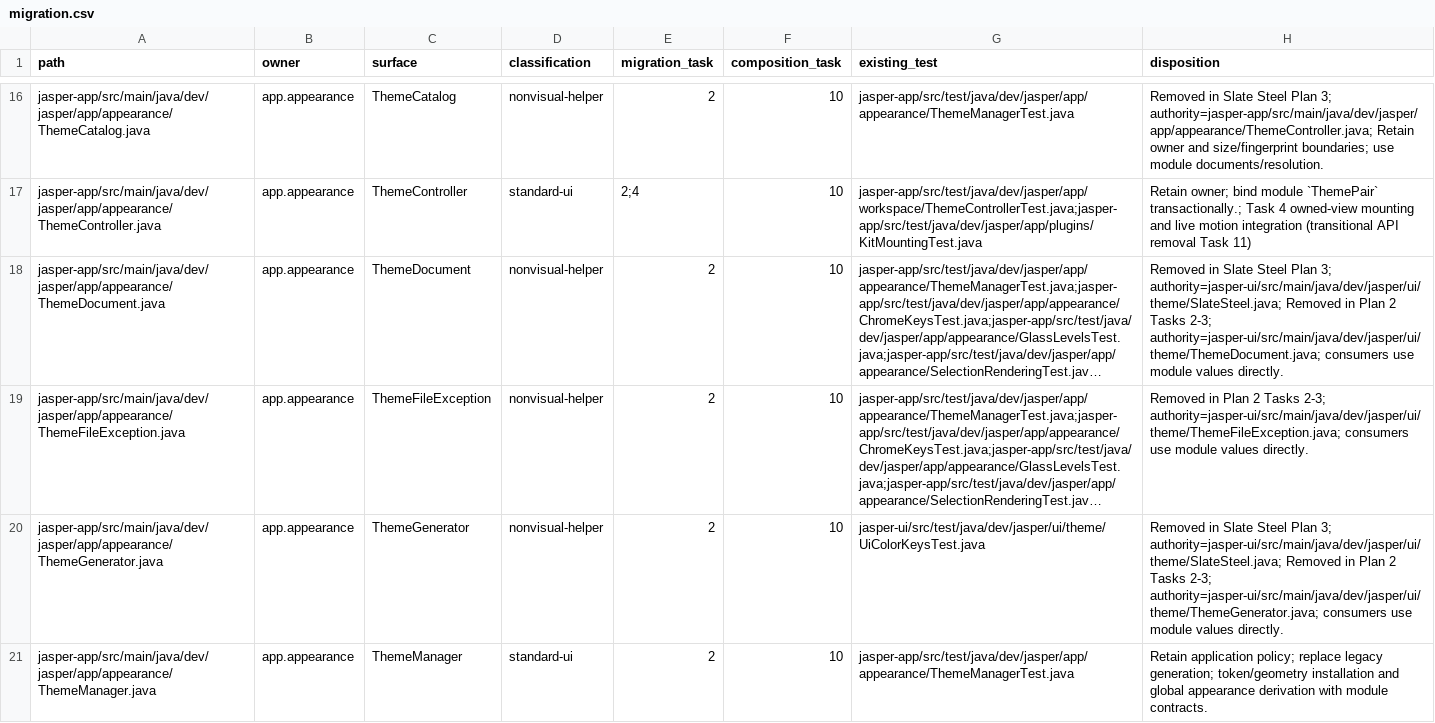
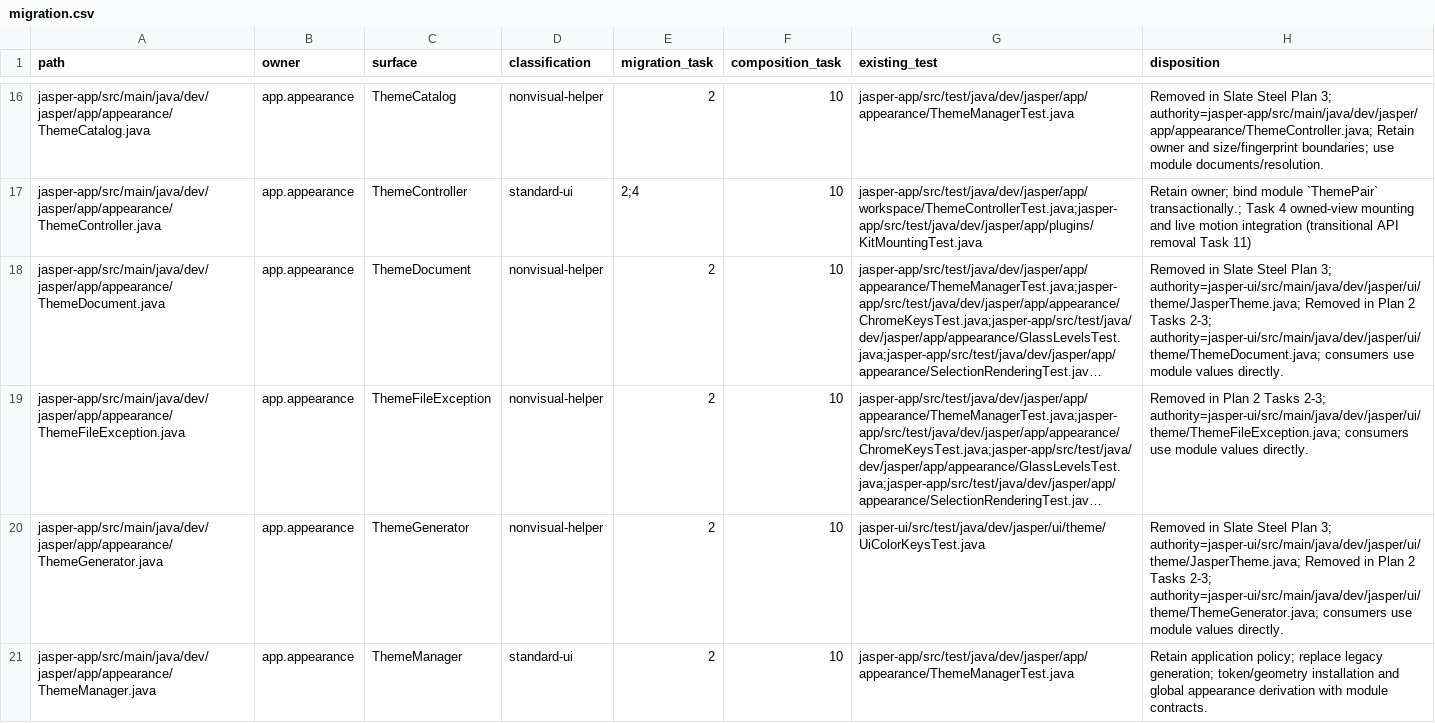
Before and after one commit to an0nn30/Jasper, a CSV file: docs/design/theme-engine/migration.csv, drawn as a sheet; only a part is shown, gaps mark what is left out; long unchanged cells end in …; the diff covers the shown part only; the diff names each change by its address in the sheet, - before the commit and + after, or states it on an @@ line.

```diff
--- a/docs/design/theme-engine/migration.csv
+++ b/docs/design/theme-engine/migration.csv
-H18 (disposition): …Plan 3; authority=jasper-ui/src/main/java/dev/jasper/ui/theme/SlateSteel.java; Removed in…
+H18 (disposition): …Plan 3; authority=jasper-ui/src/main/java/dev/jasper/ui/theme/JasperTheme.java; Removed in…
-H20 (disposition): …Plan 3; authority=jasper-ui/src/main/java/dev/jasper/ui/theme/SlateSteel.java; Removed in…
+H20 (disposition): …Plan 3; authority=jasper-ui/src/main/java/dev/jasper/ui/theme/JasperTheme.java; Removed in…
```
Also changed, not shown: 27 edited cells elsewhere in this file, 45 other files.
